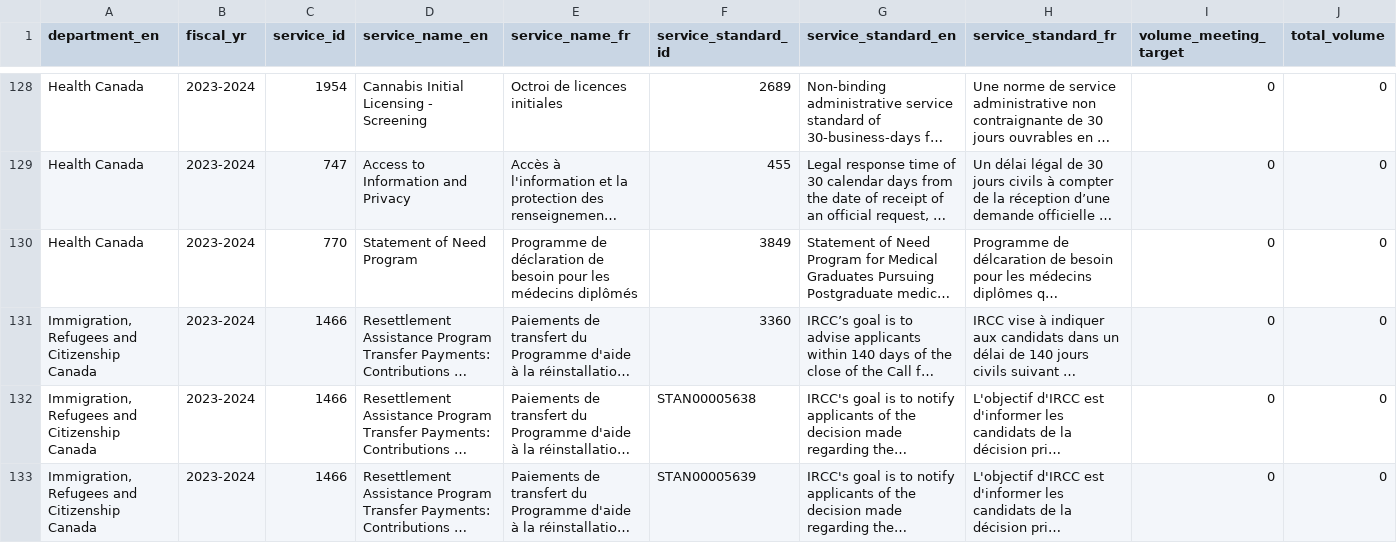
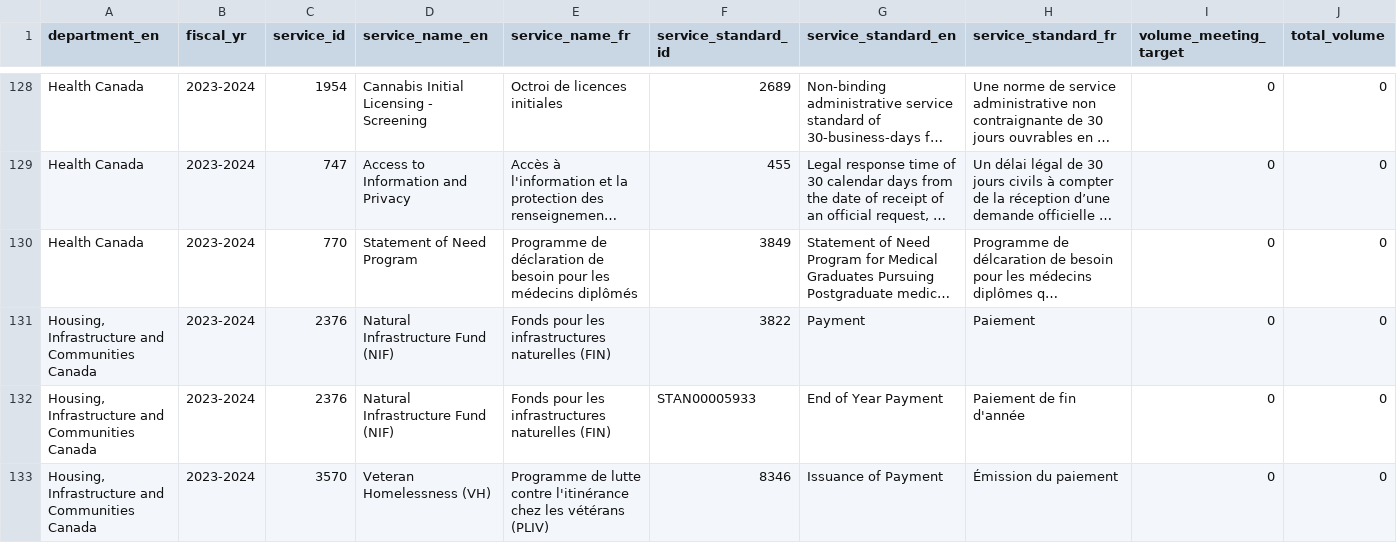
Before and after one commit to gcperformance/service-data, a CSV file: outputs/qa/ss_qa_report.csv, drawn as a sheet; only a part is shown, gaps mark what is left out; the shorter side is filled out with more unchanged rows; long unchanged cells end in …; rows hold the shown columns only; the diff covers the shown part only; the diff names each change by its address in the sheet, - before the commit and + after, or states it on an @@ line.

```diff
--- a/outputs/qa/ss_qa_report.csv
+++ b/outputs/qa/ss_qa_report.csv
+row 131: Housing, Infrastructure and Communities Canada | 2023-2024 | 2376 | Natural Infrastructure Fund (NIF) | Fonds pour les infrastructures naturelles (FIN) | 3822 | Payment | Paiement | 0 | 0
+row 132: Housing, Infrastructure and Communities Canada | 2023-2024 | 2376 | Natural Infrastructure Fund (NIF) | Fonds pour les infrastructures naturelles (FIN) | STAN00005933 | End of Year Payment | Paiement de fin d'année | 0 | 0
+row 133: Housing, Infrastructure and Communities Canada | 2023-2024 | 3570 | Veteran Homelessness (VH) | Programme de lutte contre l'itinérance chez les vétérans (PLIV) | 8346 | Issuance of Payment | Émission du paiement | 0 | 0
```
Also changed, not shown: 4 added rows, 6 removed rows and 1 edited cell elsewhere in this file, outputs/indicators/maf1.csv, outputs/indicators/maf2.csv, 23 other files.
